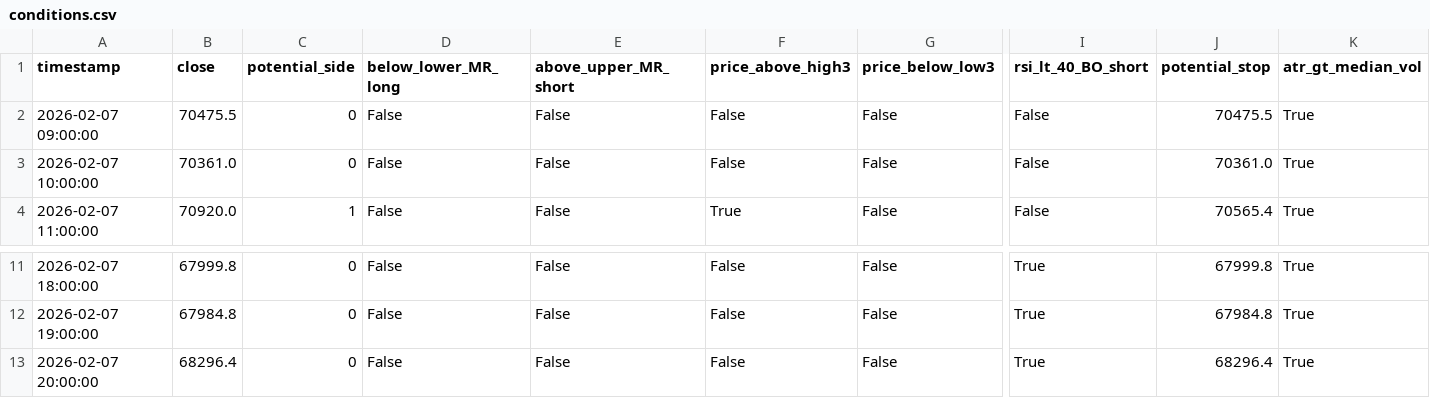
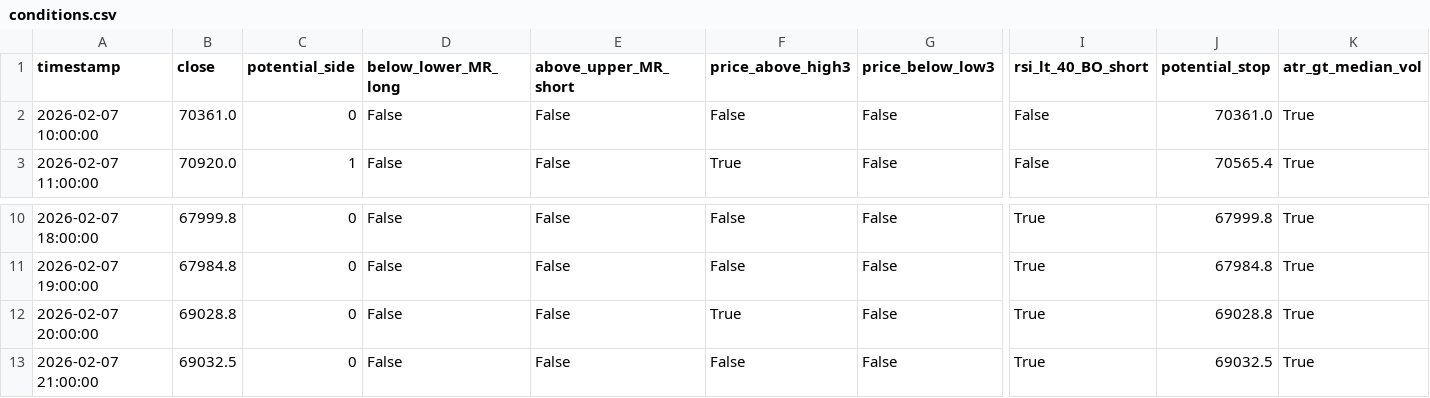
Before and after one commit to cdavocazh/btc-db-v3-cron, a CSV file: backtest_results/conditions.csv, drawn as a sheet; only a part is shown, gaps mark what is left out; removed rows and columns are numbered as before the commit, all else as after; rows hold the shown columns only; the diff names each change by its address in the sheet, - before the commit and + after, or states it on an @@ line.

```diff
--- a/backtest_results/conditions.csv
+++ b/backtest_results/conditions.csv
-row 2: 2026-02-07 09:00:00 | 70475.5 | 0 | False | False | False | False | False | 70475.5 | True
-B12 (close): 68296.4
+B12 (close): 69028.8
-F12 (price_above_high3): False
+F12 (price_above_high3): True
-J12 (potential_stop): 68296.4
+J12 (potential_stop): 69028.8
+row 13: 2026-02-07 21:00:00 | 69032.5 | 0 | False | False | False | False | True | 69032.5 | True
```
Also changed, not shown: backtest_results/indicators.csv, 3 other files.
